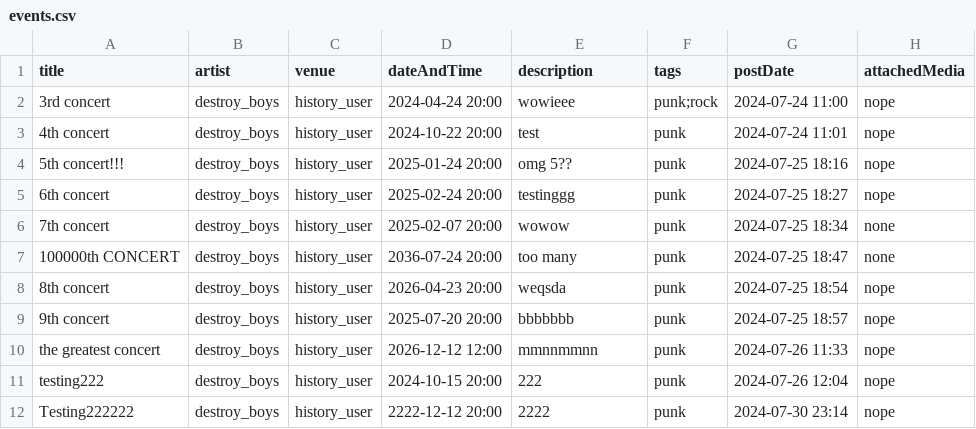
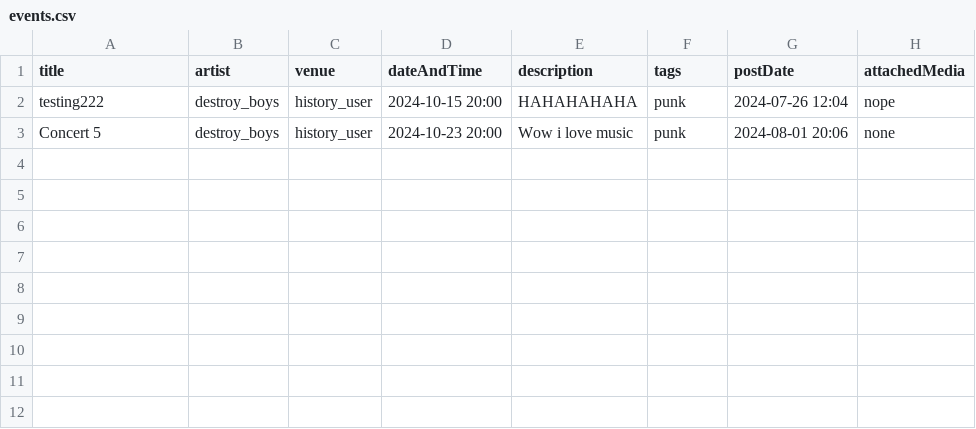
Before and after one commit to ddynamix/CSC207MusicProject, a CSV file: events.csv, drawn as a sheet.

Commit message:
event editor finished

```diff
--- a/events.csv
+++ b/events.csv
@@ -1,12 +1,3 @@
 title,artist,venue,dateAndTime,description,tags,postDate,attachedMedia
-3rd concert,destroy_boys,history_user,2024-04-24 20:00,wowieee,punk;rock,2024-07-24 11:00,nope
-4th concert,destroy_boys,history_user,2024-10-22 20:00,test,punk,2024-07-24 11:01,nope
-5th concert!!!,destroy_boys,history_user,2025-01-24 20:00,omg 5??,punk,2024-07-25 18:16,nope
-6th concert,destroy_boys,history_user,2025-02-24 20:00,testinggg,punk,2024-07-25 18:27,nope
-7th concert,destroy_boys,history_user,2025-02-07 20:00,wowow,punk,2024-07-25 18:34,none
-100000th CONCERT,destroy_boys,history_user,2036-07-24 20:00,too many,punk,2024-07-25 18:47,none
-8th concert,destroy_boys,history_user,2026-04-23 20:00,weqsda,punk,2024-07-25 18:54,nope
-9th concert,destroy_boys,history_user,2025-07-20 20:00,bbbbbbb,punk,2024-07-25 18:57,nope
-the greatest concert,destroy_boys,history_user,2026-12-12 12:00,mmnnmmnn,punk,2024-07-26 11:33,nope
-testing222,destroy_boys,history_user,2024-10-15 20:00,222,punk,2024-07-26 12:04,nope
-Testing222222,destroy_boys,history_user,2222-12-12 20:00,2222,punk,2024-07-30 23:14,nope
+testing222,destroy_boys,history_user,2024-10-15 20:00,HAHAHAHAHA,punk,2024-07-26 12:04,nope
+Concert 5,destroy_boys,history_user,2024-10-23 20:00,Wow i love music,punk,2024-08-01 20:06,none
```
Also changed, not shown: 27 other files.
